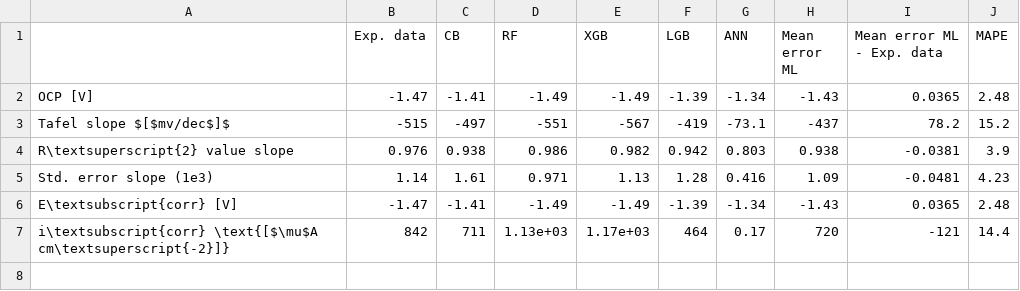
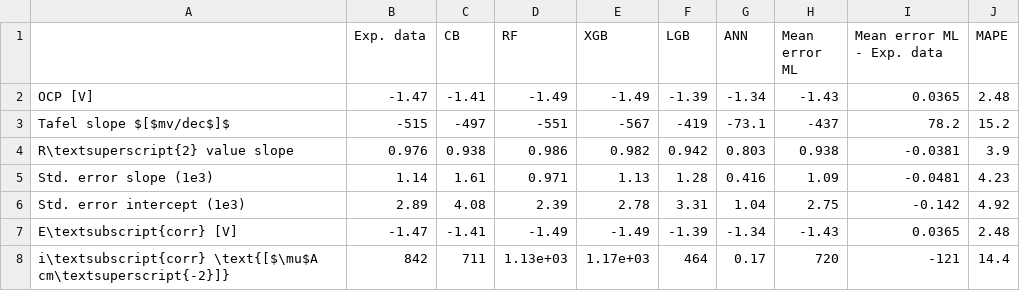
Before and after one commit to matsssk/AA6060_ML, a CSV file: summarized_data_figures_datafiles/csv_files/df_features11.6.csv, drawn as a sheet; the diff names each change by its address in the sheet, - before the commit and + after, or states it on an @@ line.

```diff
--- a/summarized_data_figures_datafiles/csv_files/df_features11.6.csv
+++ b/summarized_data_figures_datafiles/csv_files/df_features11.6.csv
+row 6: Std. error intercept (1e3) | 2.89 | 4.08 | 2.39 | 2.78 | 3.31 | 1.04 | 2.75 | -0.142 | 4.92
```
Also changed, not shown: summarized_data_figures_datafiles/csv_files/df_features2.2.csv, summarized_data_figures_datafiles/csv_files/df_features6.6.csv, 22 other files.
